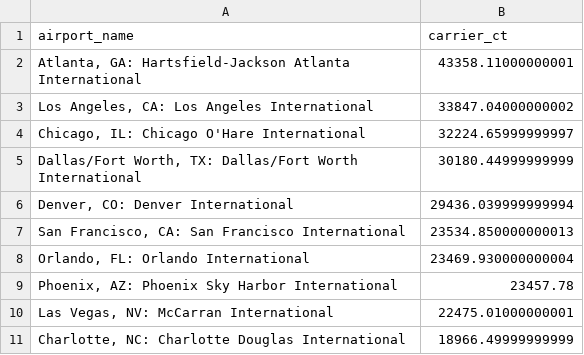
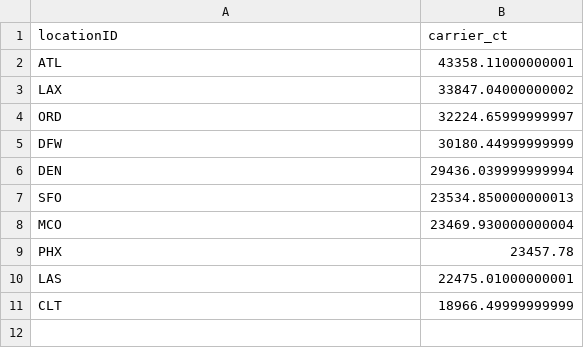
Before and after one commit to flopezjr/project2_Airport_statistics_and_delay_causes, a CSV file: db/top_ten_carrier_ct_2016_2018.csv, drawn as a sheet.

```diff
--- a/db/top_ten_carrier_ct_2016_2018.csv
+++ b/db/top_ten_carrier_ct_2016_2018.csv
@@ -1,11 +1,11 @@
-airport_name,carrier_ct
-"Atlanta, GA: Hartsfield-Jackson Atlanta International",43358.11000000001
-"Los Angeles, CA: Los Angeles International",33847.04000000002
-"Chicago, IL: Chicago O'Hare International",32224.65999999997
-"Dallas/Fort Worth, TX: Dallas/Fort Worth International",30180.44999999999
-"Denver, CO: Denver International",29436.039999999994
-"San Francisco, CA: San Francisco International",23534.850000000013
-"Orlando, FL: Orlando International",23469.930000000004
-"Phoenix, AZ: Phoenix Sky Harbor International",23457.78
-"Las Vegas, NV: McCarran International",22475.01000000001
-"Charlotte, NC: Charlotte Douglas International",18966.49999999999
+locationID,carrier_ct
+ATL,43358.11000000001
+LAX,33847.04000000002
+ORD,32224.65999999997
+DFW,30180.44999999999
+DEN,29436.039999999994
+SFO,23534.850000000013
+MCO,23469.930000000004
+PHX,23457.78
+LAS,22475.01000000001
+CLT,18966.49999999999
```
Also changed, not shown: db/top_ten_late_air_2016_2018.csv, 6 other files.
